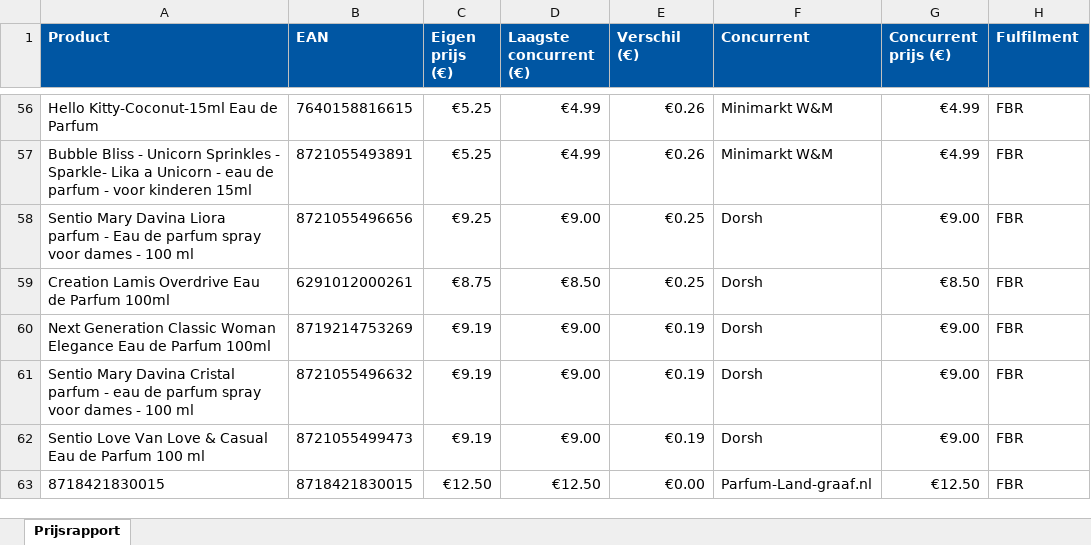
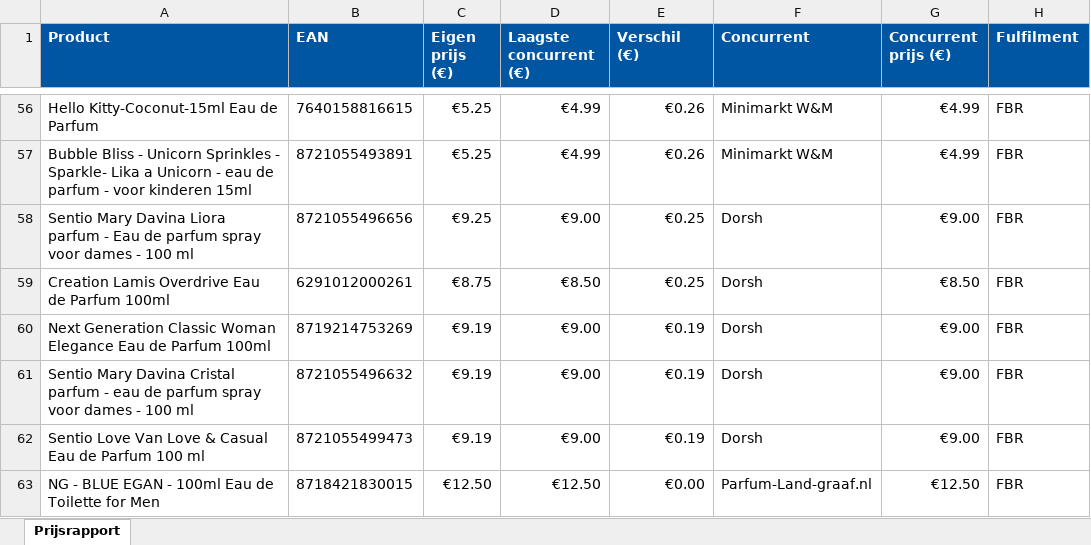
Before and after one commit to Ylona/bol-prijsmonitor, an Excel workbook: rapporten/prijsrapport-NL-2026-07-06.xlsx, sheet Prijsrapport, drawn as a sheet; only a part is shown, gaps mark what is left out; values as stored, in another font and other column widths than the file's, no borders; the diff names each change by its address in the sheet, - before the commit and + after, or states it on an @@ line.

```diff
--- a/rapporten/prijsrapport-NL-2026-07-06.xlsx (sheet Prijsrapport)
+++ b/rapporten/prijsrapport-NL-2026-07-06.xlsx (sheet Prijsrapport)
-A63 (Product): 8718421830015
+A63 (Product): NG - BLUE EGAN - 100ml Eau de Toilette for Men
```
Also changed, not shown: 2 other files.
